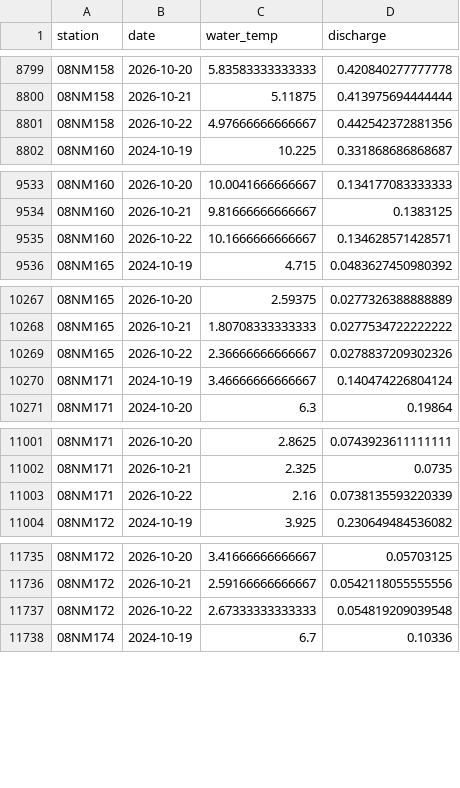
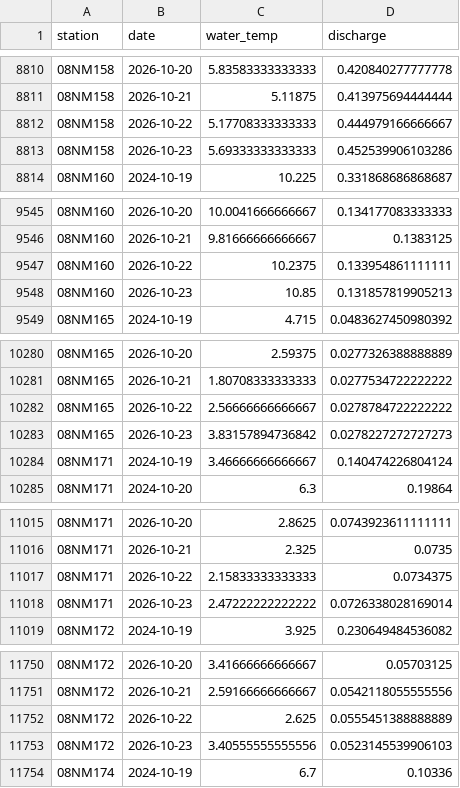
Before and after one commit to TOTA-git/TOTA-Water-Dashboard, a CSV file: data/cache/stream_temp.csv, drawn as a sheet; only a part is shown, gaps mark what is left out; the diff covers the shown part only.

```diff
--- a/data/cache/stream_temp.csv
+++ b/data/cache/stream_temp.csv
@@ -8800,3 +8811,4 @@ station,date,water_temp,discharge
 08NM158,2026-10-21,5.11875,0.413975694444444
-08NM158,2026-10-22,4.97666666666667,0.442542372881356
+08NM158,2026-10-22,5.17708333333333,0.444979166666667
+08NM158,2026-10-23,5.69333333333333,0.452539906103286
 08NM160,2024-10-19,10.225,0.331868686868687
@@ -9534,3 +9546,4 @@ station,date,water_temp,discharge
 08NM160,2026-10-21,9.81666666666667,0.1383125
-08NM160,2026-10-22,10.1666666666667,0.134628571428571
+08NM160,2026-10-22,10.2375,0.133954861111111
+08NM160,2026-10-23,10.85,0.131857819905213
 08NM165,2024-10-19,4.715,0.0483627450980392
@@ -10268,3 +10281,4 @@ station,date,water_temp,discharge
 08NM165,2026-10-21,1.80708333333333,0.0277534722222222
-08NM165,2026-10-22,2.36666666666667,0.0278837209302326
+08NM165,2026-10-22,2.56666666666667,0.0278784722222222
+08NM165,2026-10-23,3.83157894736842,0.0278227272727273
 08NM171,2024-10-19,3.46666666666667,0.140474226804124
@@ -11002,3 +11016,4 @@ station,date,water_temp,discharge
 08NM171,2026-10-21,2.325,0.0735
-08NM171,2026-10-22,2.16,0.0738135593220339
+08NM171,2026-10-22,2.15833333333333,0.0734375
+08NM171,2026-10-23,2.47222222222222,0.0726338028169014
 08NM172,2024-10-19,3.925,0.230649484536082
@@ -11736,3 +11751,4 @@ station,date,water_temp,discharge
 08NM172,2026-10-21,2.59166666666667,0.0542118055555556
-08NM172,2026-10-22,2.67333333333333,0.054819209039548
+08NM172,2026-10-22,2.625,0.0555451388888889
+08NM172,2026-10-23,3.40555555555556,0.0523145539906103
 08NM174,2024-10-19,6.7,0.10336
```
Also changed, not shown: 21 added rows and 30 edited cells elsewhere in this file, data/cache/groundwater.csv, data/cache/refresh_log.csv, 9 other files.
